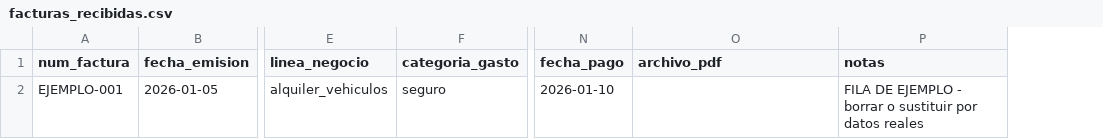
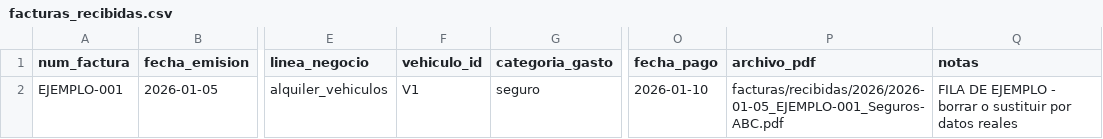
Before and after one commit to infobertssolutions-oss/Financials, a CSV file: datos/facturas_recibidas.csv, drawn as a sheet; only a part is shown, gaps mark what is left out; addresses are those after the commit; the diff names each change by its address in the sheet, - before the commit and + after, or states it on an @@ line.

```diff
--- a/datos/facturas_recibidas.csv
+++ b/datos/facturas_recibidas.csv
+column F (vehiculo_id), row 2: V1
-P2 (archivo_pdf): (empty)
+P2 (archivo_pdf): facturas/recibidas/2026/2026-01-05_EJEMPLO-001_Seguros-ABC.pdf
```
Also changed, not shown: datos/facturas_emitidas.csv, 10 other files.
